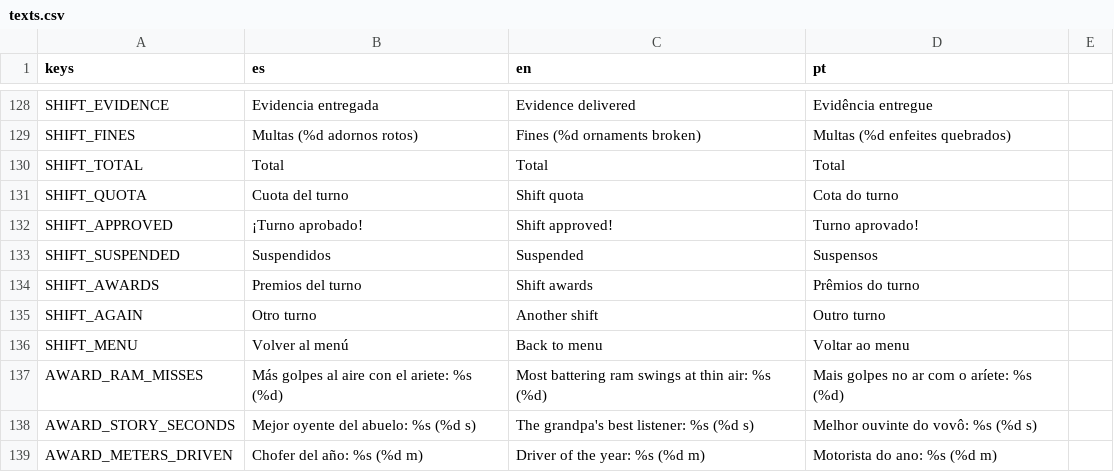
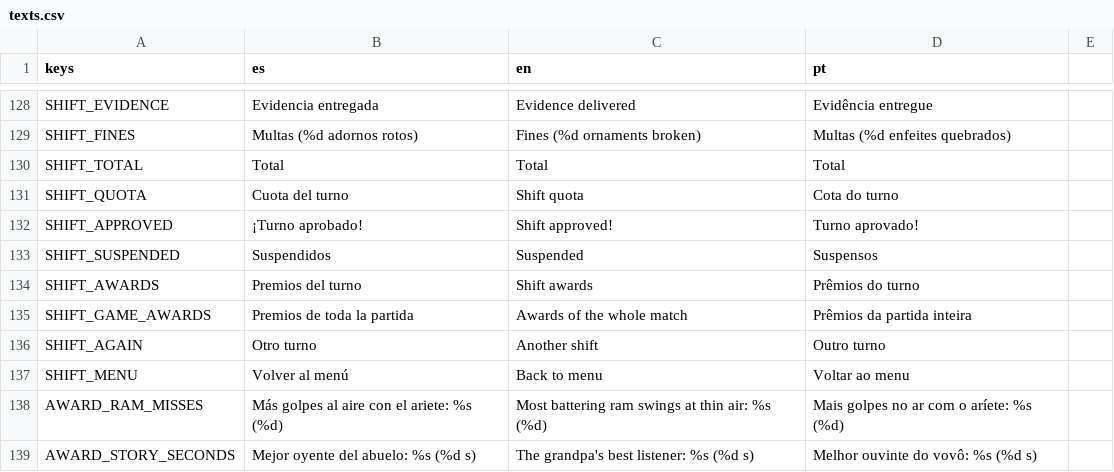
Before and after one commit to cristiangelini/BPD, a CSV file: translations/texts.csv, drawn as a sheet; only a part is shown, gaps mark what is left out; the shorter side is filled out with more unchanged rows.

```diff
--- a/translations/texts.csv
+++ b/translations/texts.csv
@@ -134,2 +134,3 @@ SHIFT_SUSPENDED,Suspendidos,Suspended,Suspensos
 SHIFT_AWARDS,Premios del turno,Shift awards,Prêmios do turno
+SHIFT_GAME_AWARDS,Premios de toda la partida,Awards of the whole match,Prêmios da partida inteira
 SHIFT_AGAIN,Otro turno,Another shift,Outro turno
```
Also changed, not shown: 29 other files.
